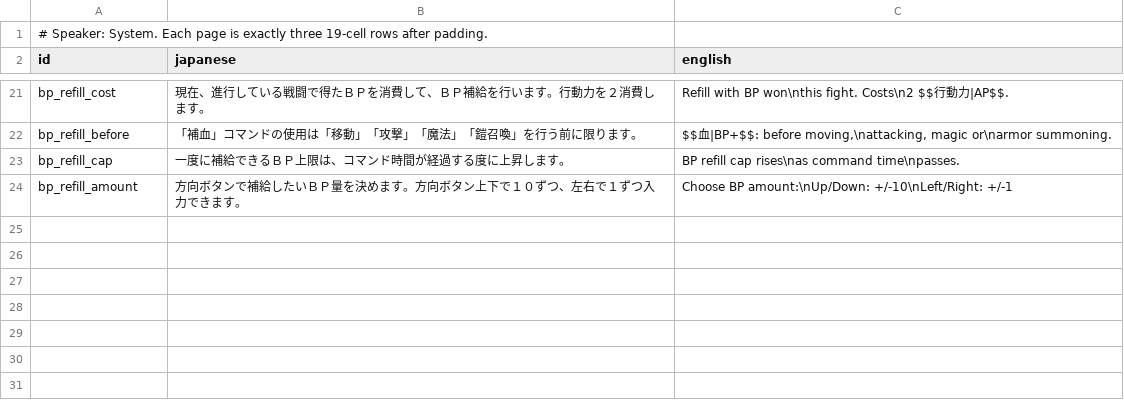
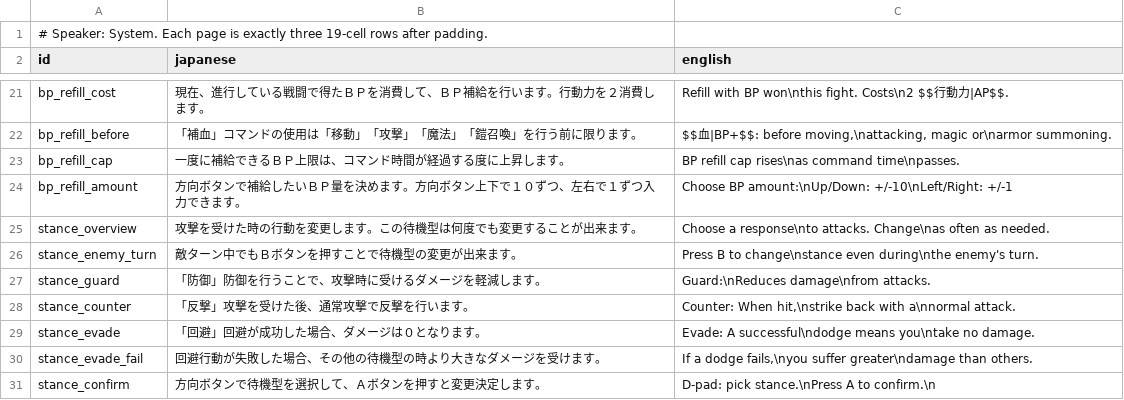
Before and after one commit to retro-trans/Black-Matrix-AD, a TSV file: script/ui/battle_help.tsv, drawn as a sheet; only a part is shown, gaps mark what is left out; the diff names each change by its address in the sheet, - before the commit and + after, or states it on an @@ line.

```diff
--- a/script/ui/battle_help.tsv
+++ b/script/ui/battle_help.tsv
+row 25: stance_overview | 攻撃を受けた時の行動を変更します。この待機型は何度でも変更することが出来ます。 | Choose a response\nto attacks. Change\nas often as needed.
+row 26: stance_enemy_turn | 敵ターン中でもＢボタンを押すことで待機型の変更が出来ます。 | Press B to change\nstance even during\nthe enemy's turn.
+row 27: stance_guard | 「防御」防御を行うことで、攻撃時に受けるダメージを軽減します。 | Guard:\nReduces damage\nfrom attacks.
+row 28: stance_counter | 「反撃」攻撃を受けた後、通常攻撃で反撃を行います。 | Counter: When hit,\nstrike back with a\nnormal attack.
+row 29: stance_evade | 「回避」回避が成功した場合、ダメージは０となります。 | Evade: A successful\ndodge means you\ntake no damage.
+row 30: stance_evade_fail | 回避行動が失敗した場合、その他の待機型の時より大きなダメージを受けます。 | If a dodge fails,\nyou suffer greater\ndamage than others.
+row 31: stance_confirm | 方向ボタンで待機型を選択して、Ａボタンを押すと変更決定します。 | D-pad: pick stance.\nPress A to confirm.\n
```
Also changed, not shown: 43 other files.
